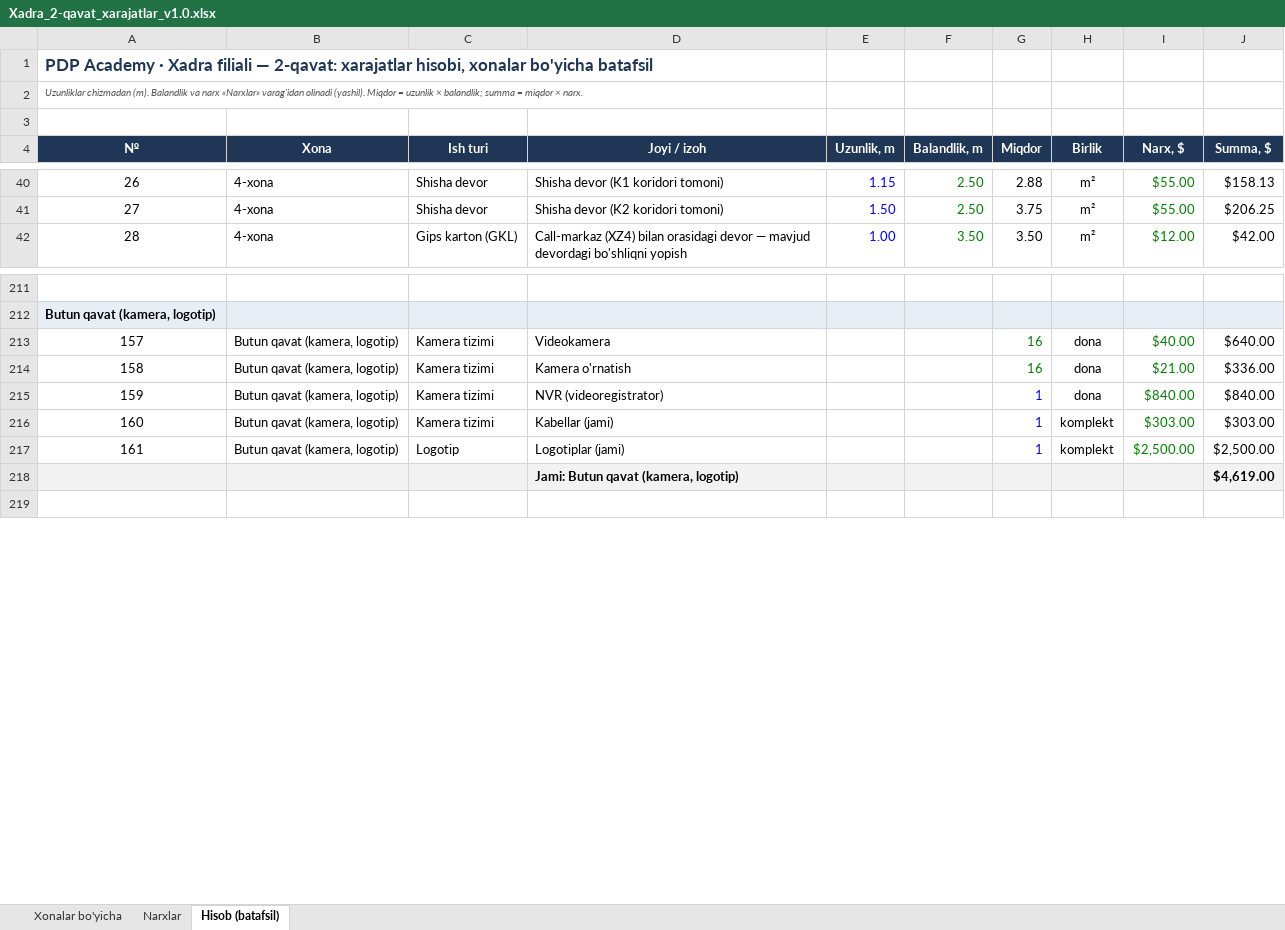
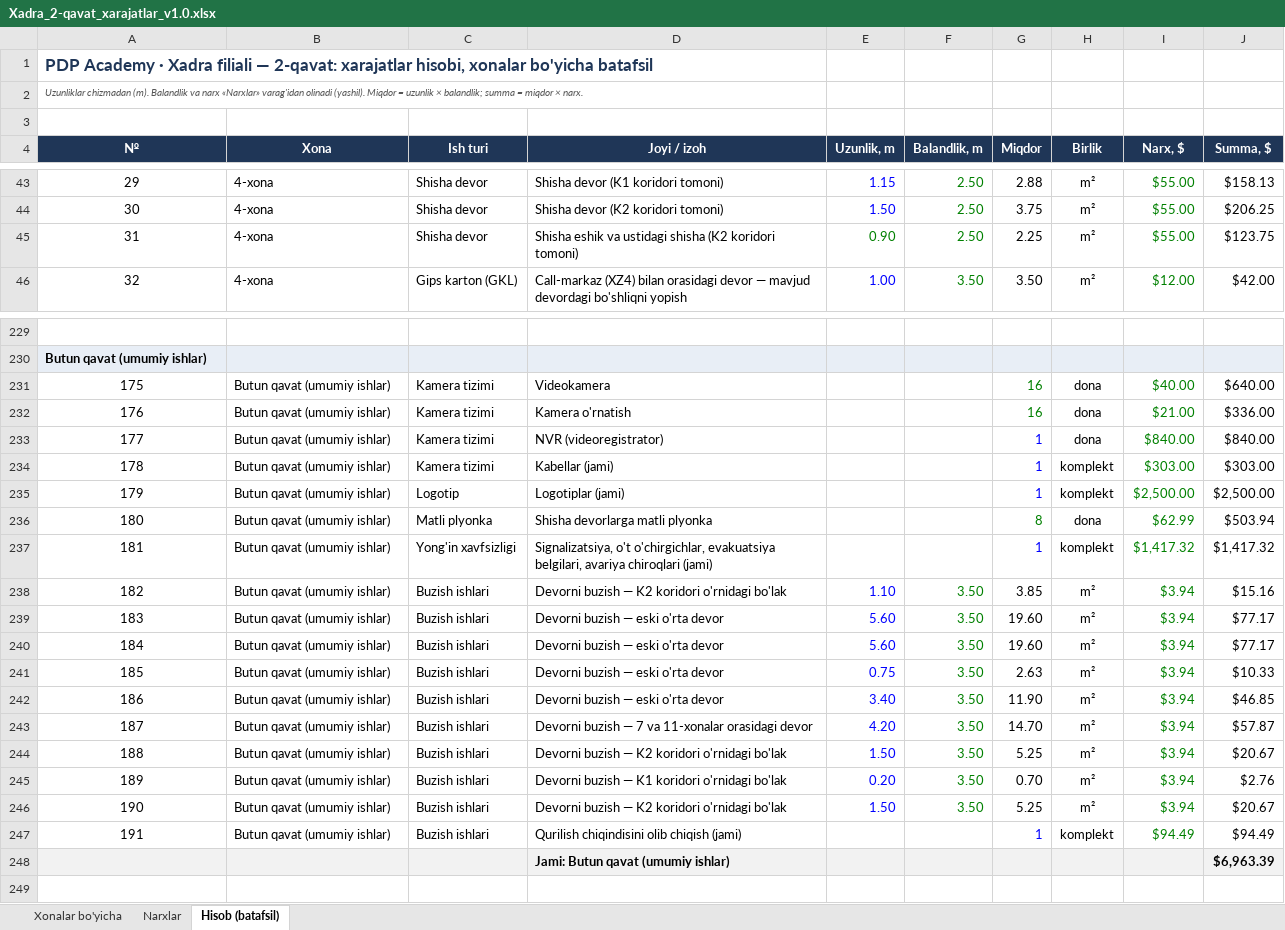
Before and after one commit to Behzod1998/pdp, an Excel workbook: xadra-filiali/hisob/Xadra_2-qavat_xarajatlar_v1.0.xlsx, sheet Hisob (batafsil), drawn as a sheet; only a part is shown, gaps mark what is left out; values as stored, in another font and other column widths than the file's, no borders; removed rows and columns are numbered as before the commit, all else as after; the diff covers the shown part only; the diff names each change by its address in the sheet, - before the commit and + after, or states it on an @@ line.

```diff
--- a/xadra-filiali/hisob/Xadra_2-qavat_xarajatlar_v1.0.xlsx (sheet Hisob (batafsil))
+++ b/xadra-filiali/hisob/Xadra_2-qavat_xarajatlar_v1.0.xlsx (sheet Hisob (batafsil))
@@ column A (№) renumbered between rows 8 and 255 @@
+row 45: 31 | 4-xona | Shisha devor | Shisha eshik va ustidagi shisha (K2 koridori tomoni) | 0.90 | 2.50 | 2.25 | m² | $55.00 | $123.75
-B231:B235 (Xona): Butun qavat (kamera, logotip)
+B231:B235 (Xona): Butun qavat (umumiy ishlar)
-row 218:  |  |  | Jami: Butun qavat (kamera, logotip) |  |  |  |  |  | $4,619.00
+row 236: 180 | Butun qavat (umumiy ishlar) | Matli plyonka | Shisha devorlarga matli plyonka |  |  | 8 | dona | $62.99 | $503.94
+row 237: 181 | Butun qavat (umumiy ishlar) | Yong'in xavfsizligi | Signalizatsiya, o't o'chirgichlar, evakuatsiya belgilari, avariya chiroqlari (jami) |  |  | 1 | komplekt | $1,417.32 | $1,417.32
+row 238: 182 | Butun qavat (umumiy ishlar) | Buzish ishlari | Devorni buzish — K2 koridori o'rnidagi bo'lak | 1.10 | 3.50 | 3.85 | m² | $3.94 | $15.16
+row 239: 183 | Butun qavat (umumiy ishlar) | Buzish ishlari | Devorni buzish — eski o'rta devor | 5.60 | 3.50 | 19.60 | m² | $3.94 | $77.17
+row 240: 184 | Butun qavat (umumiy ishlar) | Buzish ishlari | Devorni buzish — eski o'rta devor | 5.60 | 3.50 | 19.60 | m² | $3.94 | $77.17
+row 241: 185 | Butun qavat (umumiy ishlar) | Buzish ishlari | Devorni buzish — eski o'rta devor | 0.75 | 3.50 | 2.63 | m² | $3.94 | $10.33
+row 242: 186 | Butun qavat (umumiy ishlar) | Buzish ishlari | Devorni buzish — eski o'rta devor | 3.40 | 3.50 | 11.90 | m² | $3.94 | $46.85
+row 243: 187 | Butun qavat (umumiy ishlar) | Buzish ishlari | Devorni buzish — 7 va 11-xonalar orasidagi devor | 4.20 | 3.50 | 14.70 | m² | $3.94 | $57.87
+row 244: 188 | Butun qavat (umumiy ishlar) | Buzish ishlari | Devorni buzish — K2 koridori o'rnidagi bo'lak | 1.50 | 3.50 | 5.25 | m² | $3.94 | $20.67
+row 245: 189 | Butun qavat (umumiy ishlar) | Buzish ishlari | Devorni buzish — K1 koridori o'rnidagi bo'lak | 0.20 | 3.50 | 0.70 | m² | $3.94 | $2.76
+row 246: 190 | Butun qavat (umumiy ishlar) | Buzish ishlari | Devorni buzish — K2 koridori o'rnidagi bo'lak | 1.50 | 3.50 | 5.25 | m² | $3.94 | $20.67
+row 247: 191 | Butun qavat (umumiy ishlar) | Buzish ishlari | Qurilish chiqindisini olib chiqish (jami) |  |  | 1 | komplekt | $94.49 | $94.49
+row 248:  |  |  | Jami: Butun qavat (umumiy ishlar) |  |  |  |  |  | $6,963.39
```
Also changed, not shown: 17 added rows and 109 edited cells elsewhere in this sheet, sheet Xonalar bo'yicha, sheet Narxlar, formulas that keep their value, 10 other files.
